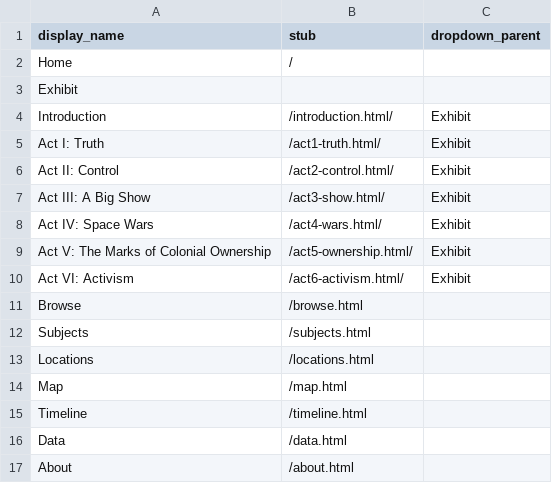
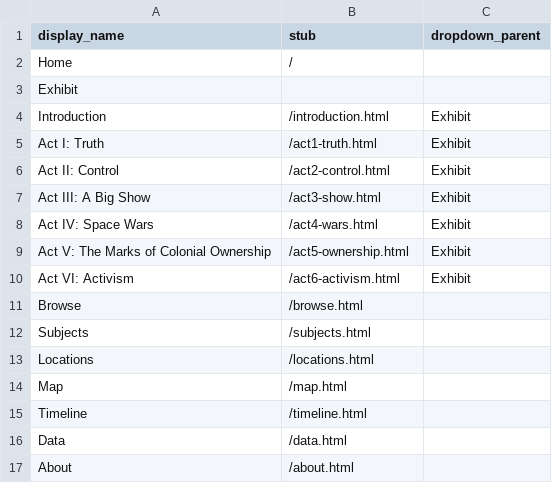
Before and after one commit to Osher-Map-Library/ant320-america250, a CSV file: _data/config-nav.csv, drawn as a sheet.

```diff
--- a/_data/config-nav.csv
+++ b/_data/config-nav.csv
@@ -3,9 +3,9 @@ Home,/,
 Exhibit,,
-Introduction,/introduction.html/,Exhibit
-Act I: Truth,/act1-truth.html/,Exhibit
-Act II: Control,/act2-control.html/,Exhibit
-Act III: A Big Show,/act3-show.html/,Exhibit
-Act IV: Space Wars,/act4-wars.html/,Exhibit
-Act V: The Marks of Colonial Ownership,/act5-ownership.html/,Exhibit
-Act VI: Activism,/act6-activism.html/,Exhibit
+Introduction,/introduction.html,Exhibit
+Act I: Truth,/act1-truth.html,Exhibit
+Act II: Control,/act2-control.html,Exhibit
+Act III: A Big Show,/act3-show.html,Exhibit
+Act IV: Space Wars,/act4-wars.html,Exhibit
+Act V: The Marks of Colonial Ownership,/act5-ownership.html,Exhibit
+Act VI: Activism,/act6-activism.html,Exhibit
 Browse,/browse.html,
```
Also changed, not shown: _data/America250_metadata.csv, 8 other files.
